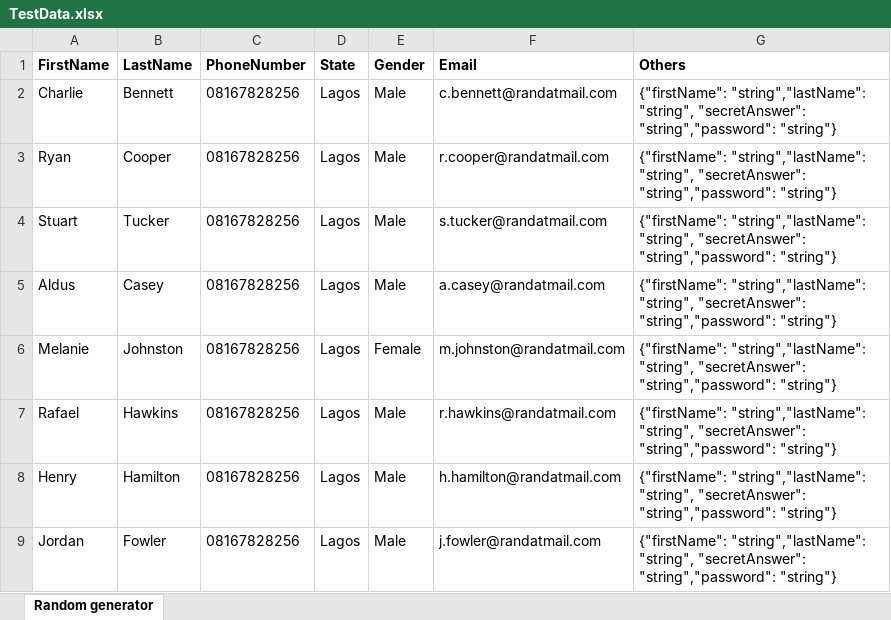
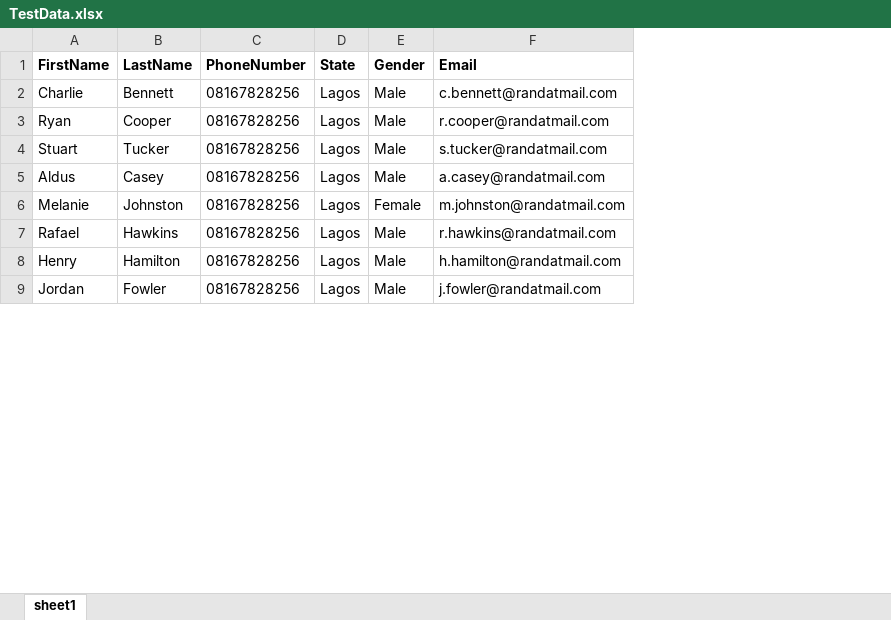
Before and after one commit to Dennis247/BAT, an Excel workbook: BAT.api/AppUploads/UserData/TestData.xlsx, sheet sheet1, drawn as a sheet; only a part is shown; values as stored, in another font and other column widths than the file's, no borders; the diff names each change by its address in the sheet, - before the commit and + after, or states it on an @@ line.

```diff
--- a/BAT.api/AppUploads/UserData/TestData.xlsx (sheet sheet1)
+++ b/BAT.api/AppUploads/UserData/TestData.xlsx (sheet sheet1)
-sheet tab: Random generator
+sheet tab: sheet1
-column G (Others), rows 2-9: all {"firstName": "string","lastName": "string", "secretAnswer": "string","password": "string"}
```
Also changed, not shown: 21 other files.
